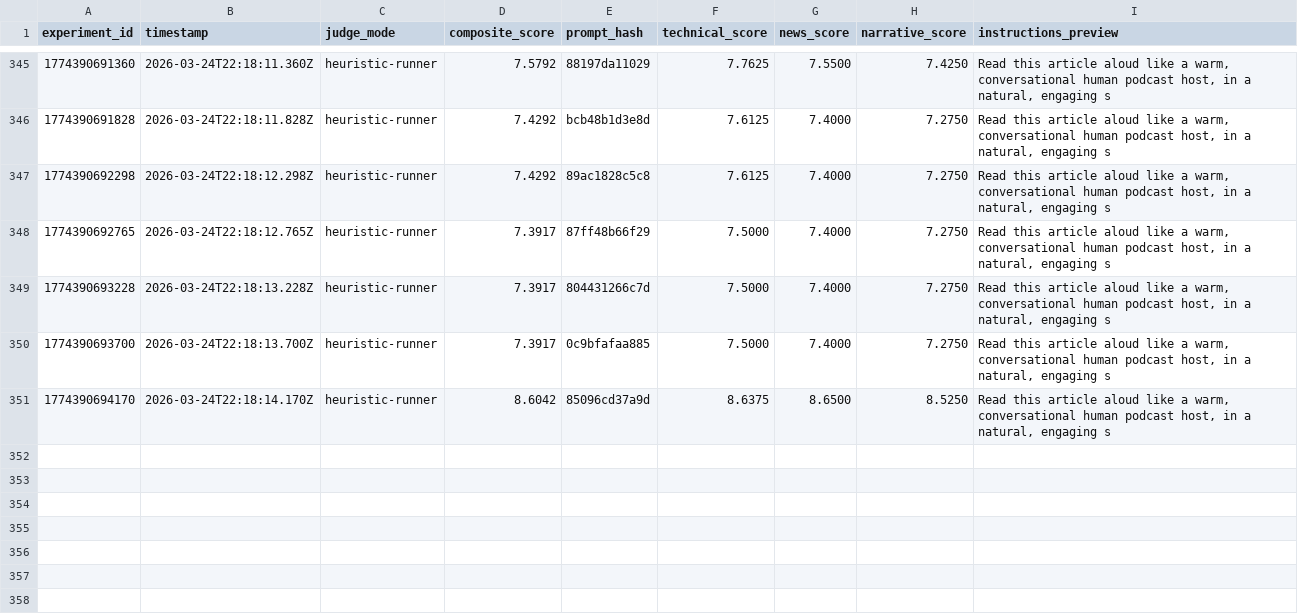
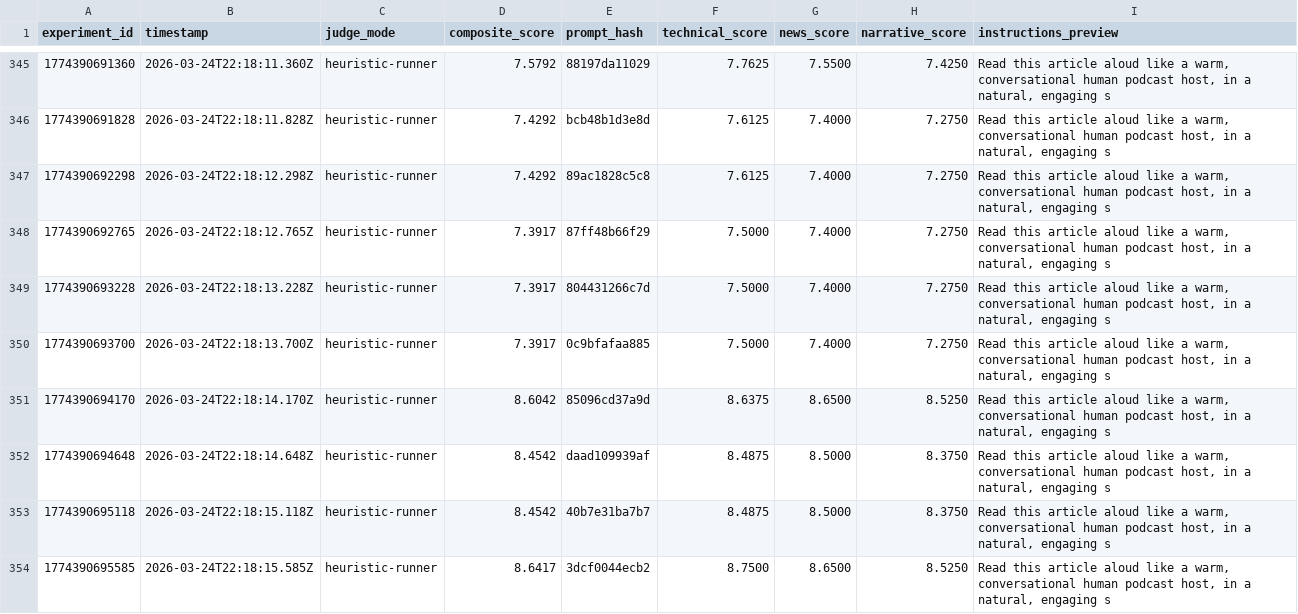
Before and after one commit to taviopilot/hear-it, a TSV file: scripts/autoresearch/results.tsv, drawn as a sheet; only a part is shown, gaps mark what is left out; the diff names each change by its address in the sheet, - before the commit and + after, or states it on an @@ line.

Commit message:
chore: autoresearch improve TTS prompt to 8.6417
Previous score: 8.6042
New score: 8.6417

```diff
--- a/scripts/autoresearch/results.tsv
+++ b/scripts/autoresearch/results.tsv
+row 352: 1774390694648 | 2026-03-24T22:18:14.648Z | heuristic-runner | 8.4542 | daad109939af | 8.4875 | 8.5000 | 8.3750 | Read this article aloud like a warm, conversational human podcast host, in a natural, engaging s
+row 353: 1774390695118 | 2026-03-24T22:18:15.118Z | heuristic-runner | 8.4542 | 40b7e31ba7b7 | 8.4875 | 8.5000 | 8.3750 | Read this article aloud like a warm, conversational human podcast host, in a natural, engaging s
+row 354: 1774390695585 | 2026-03-24T22:18:15.585Z | heuristic-runner | 8.6417 | 3dcf0044ecb2 | 8.7500 | 8.6500 | 8.5250 | Read this article aloud like a warm, conversational human podcast host, in a natural, engaging s
```
Also changed, not shown: 1 other file.
